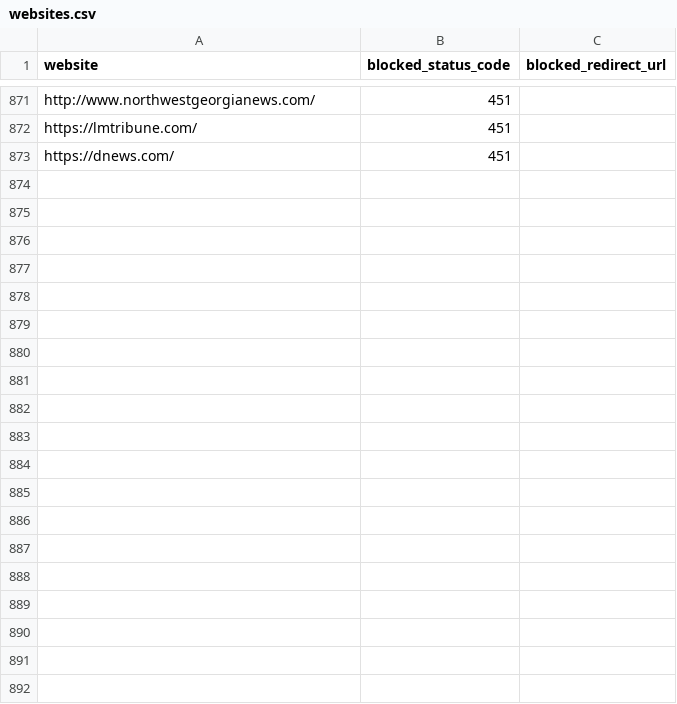
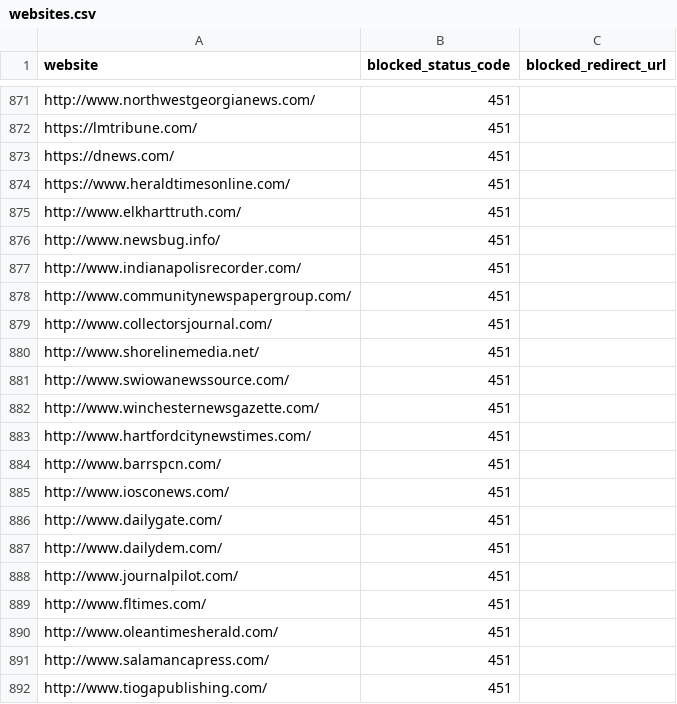
Before and after one commit to VerifiedJoseph/GDPR451, a CSV file: websites.csv, drawn as a sheet; only a part is shown, gaps mark what is left out; the diff covers the shown part only; the diff names each change by its address in the sheet, - before the commit and + after, or states it on an @@ line.

Commit message:
Add 52 websites to websites.csv

```diff
--- a/websites.csv
+++ b/websites.csv
+row 874: https://www.heraldtimesonline.com/ | 451
+row 875: http://www.elkharttruth.com/ | 451
+row 876: http://www.newsbug.info/ | 451
+row 877: http://www.indianapolisrecorder.com/ | 451
+row 878: http://www.communitynewspapergroup.com/ | 451
+row 879: http://www.collectorsjournal.com/ | 451
+row 880: http://www.shorelinemedia.net/ | 451
+row 881: http://www.swiowanewssource.com/ | 451
+row 882: http://www.winchesternewsgazette.com/ | 451
+row 883: http://www.hartfordcitynewstimes.com/ | 451
+row 884: http://www.barrspcn.com/ | 451
+row 885: http://www.iosconews.com/ | 451
+row 886: http://www.dailygate.com/ | 451
+row 887: http://www.dailydem.com/ | 451
+row 888: http://www.journalpilot.com/ | 451
+row 889: http://www.fltimes.com/ | 451
+row 890: http://www.oleantimesherald.com/ | 451
+row 891: http://www.salamancapress.com/ | 451
+row 892: http://www.tiogapublishing.com/ | 451
```
Also changed, not shown: 32 added rows elsewhere in this file.
